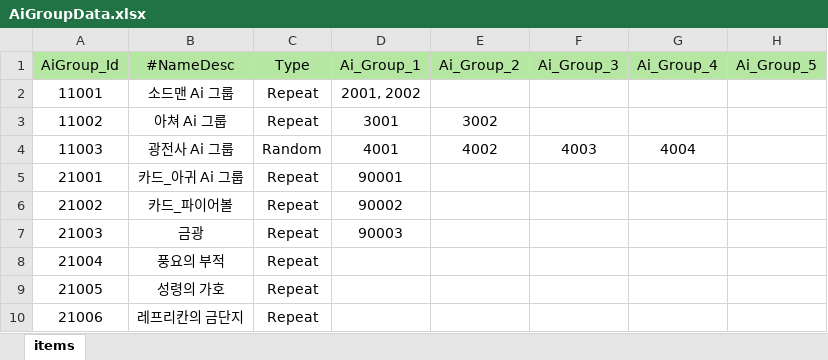
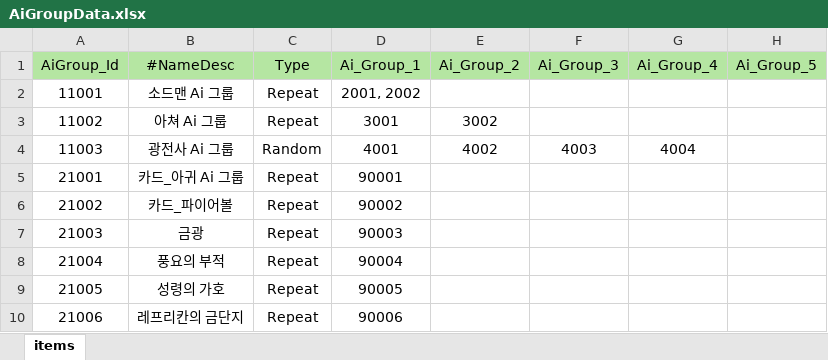
Before and after one commit to Milkbboy/repo, an Excel workbook: Assets/ERang/Excels/AiGroupData.xlsx, sheet items, drawn as a sheet; only a part is shown; values as stored, in another font and other column widths than the file's, no borders; the diff names each change by its address in the sheet, - before the commit and + after, or states it on an @@ line.

Commit message:
풍요의 부적, 성령의 가호, 레프리칸의 금단지 데이터 입력

```diff
--- a/Assets/ERang/Excels/AiGroupData.xlsx (sheet items)
+++ b/Assets/ERang/Excels/AiGroupData.xlsx (sheet items)
-D8 (Ai_Group_1): (empty)
+D8 (Ai_Group_1): 90004
-D9 (Ai_Group_1): (empty)
+D9 (Ai_Group_1): 90005
-D10 (Ai_Group_1): (empty)
+D10 (Ai_Group_1): 90006
```
